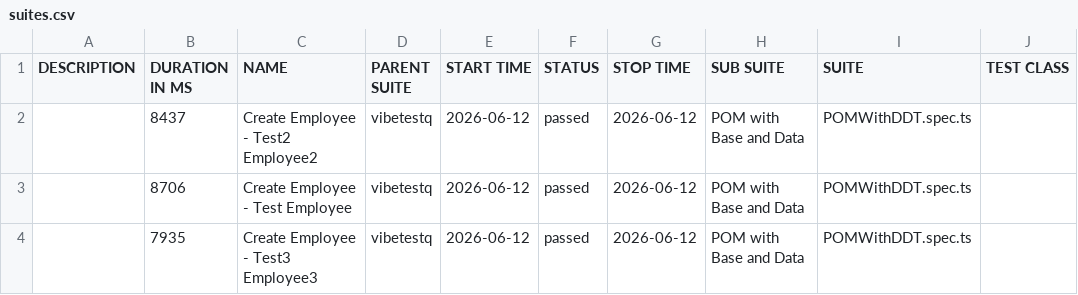
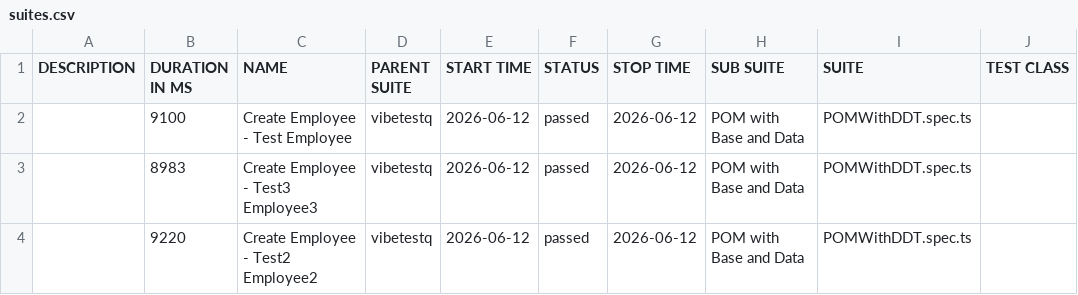
Before and after one commit to qtpsudhakar/pw-apr15-automation, a CSV file: allure/data/suites.csv, drawn as a sheet; only a part is shown; the diff names each change by its address in the sheet, - before the commit and + after, or states it on an @@ line.

Commit message:
Allure report — run 17 5b901295458f3141c3ee1d19c87b57dcee635787

```diff
--- a/allure/data/suites.csv
+++ b/allure/data/suites.csv
-B2 (DURATION IN MS): 8437
+B2 (DURATION IN MS): 9100
-C2 (NAME): Create Employee - Test2 Employee2
+C2 (NAME): Create Employee - Test Employee
-B3 (DURATION IN MS): 8706
+B3 (DURATION IN MS): 8983
-C3 (NAME): Create Employee - Test Employee
+C3 (NAME): Create Employee - Test3 Employee3
-B4 (DURATION IN MS): 7935
+B4 (DURATION IN MS): 9220
-C4 (NAME): Create Employee - Test3 Employee3
+C4 (NAME): Create Employee - Test2 Employee2
```
Also changed, not shown: 27 other files.
